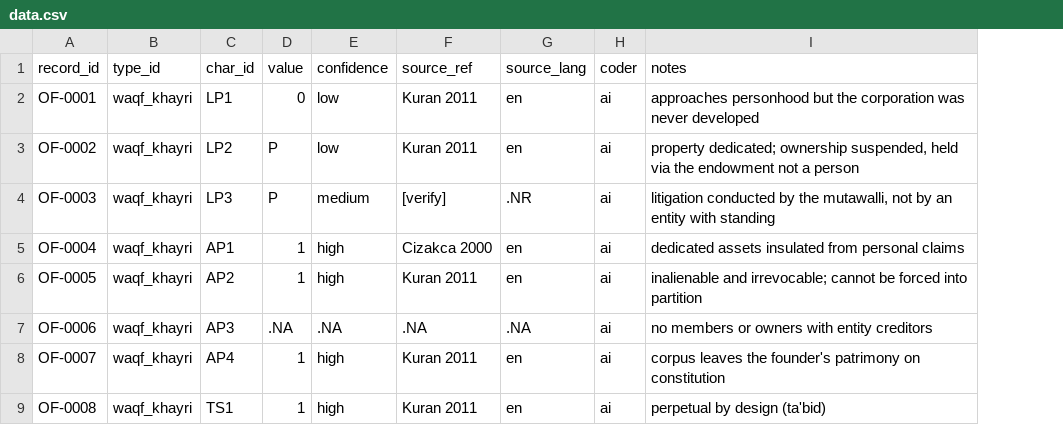
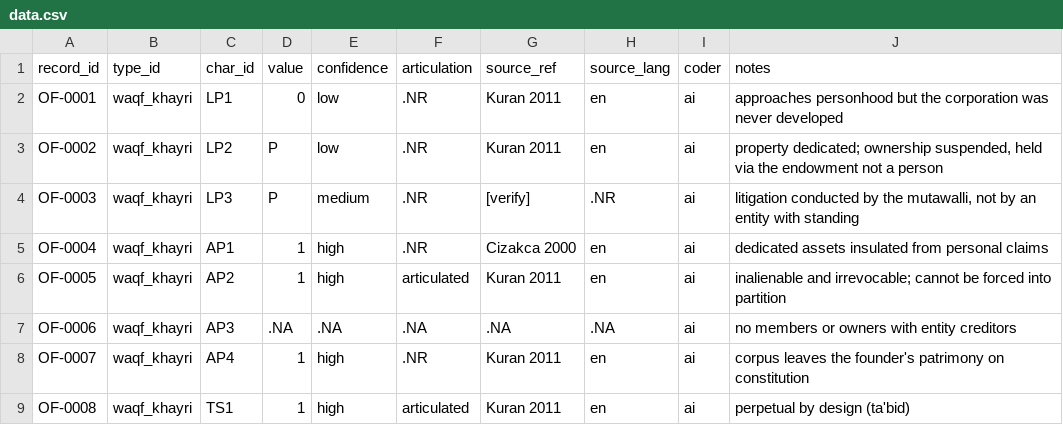
Before and after one commit to michaelschiltz/HistorEE_codebooks, a CSV file: datasets/organizational_forms/data.csv, drawn as a sheet; only a part is shown; the diff names each change by its address in the sheet, - before the commit and + after, or states it on an @@ line.

```diff
--- a/datasets/organizational_forms/data.csv
+++ b/datasets/organizational_forms/data.csv
+column F (articulation), rows 2-9: .NR | .NR | .NR | .NR | articulated | .NA | .NR | articulated
```
Also changed, not shown: 3 other files.
